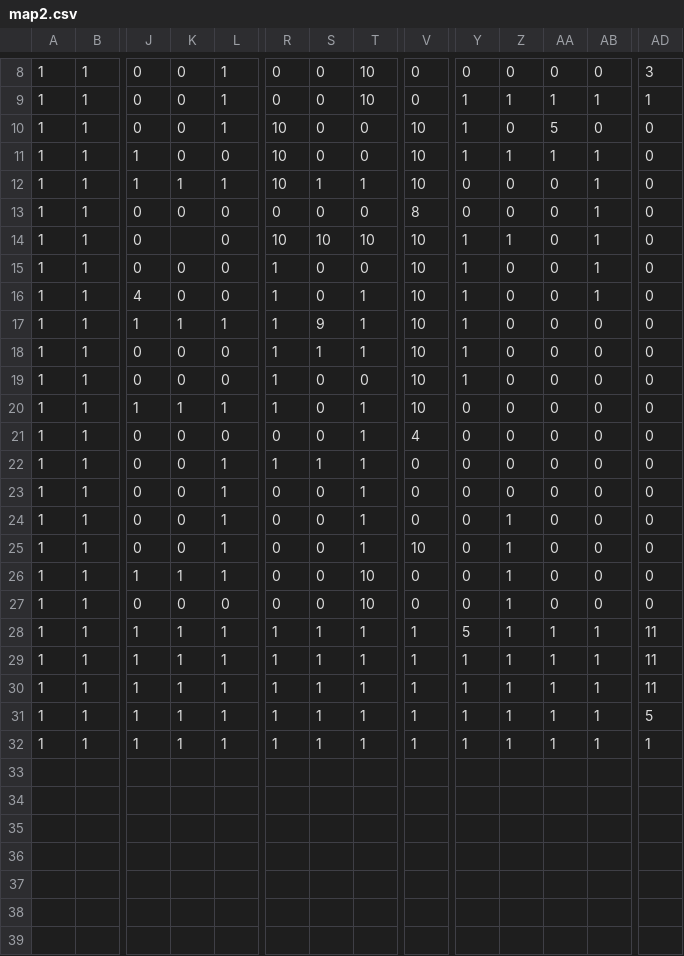
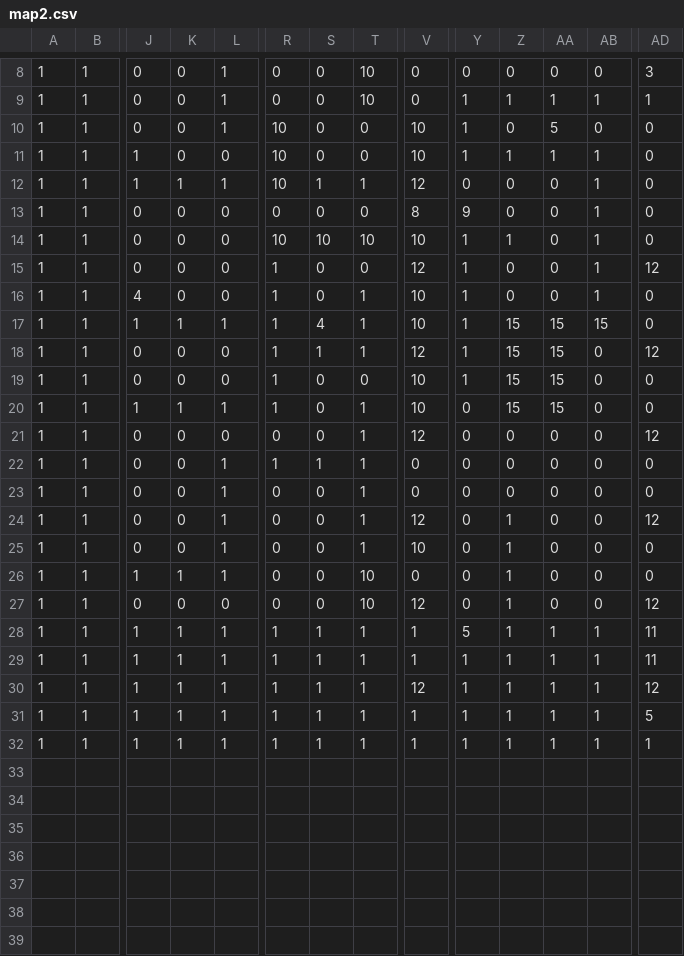
Before and after one commit to BennyTheAlbatross/tu-es-la-canard, a CSV file: maps/game/map2.csv, drawn as a sheet; only a part is shown, gaps mark what is left out; rows hold the shown columns only; the diff covers the shown part only; the diff names each change by its address in the sheet, - before the commit and + after, or states it on an @@ line.

```diff
--- a/maps/game/map2.csv
+++ b/maps/game/map2.csv
-V12: 10
+V12: 12
-Y13: 0
+Y13: 9
-K14: (empty)
+K14: 0
-V15: 10
+V15: 12
-AD15: 0
+AD15: 12
-S17: 9
+S17: 4
-Z17:Z20: 0
+Z17:Z20: 15
-AA17:AA20: 0
+AA17:AA20: 15
-AB17: 0
+AB17: 15
-V18: 10
+V18: 12
-AD18: 0
+AD18: 12
-V21: 4
+V21: 12
-AD21: 0
+AD21: 12
-V24: 0
+V24: 12
-AD24: 0
+AD24: 12
-V27: 0
+V27: 12
-AD27: 0
+AD27: 12
-V30: 1
+V30: 12
-AD30: 11
+AD30: 12
+row 33: (empty)
+row 34: (empty)
+row 35: (empty)
+row 36: (empty)
+row 37: (empty)
+row 38: (empty)
+row 39: (empty)
```
Also changed, not shown: 9 added rows elsewhere in this file, maps/game/map1.csv, maps/game/map3.csv, 16 other files.
